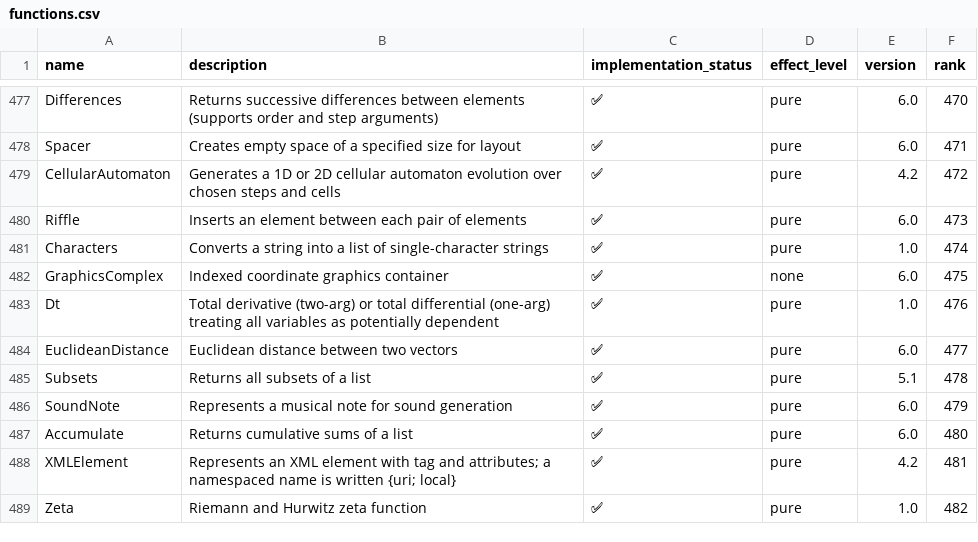
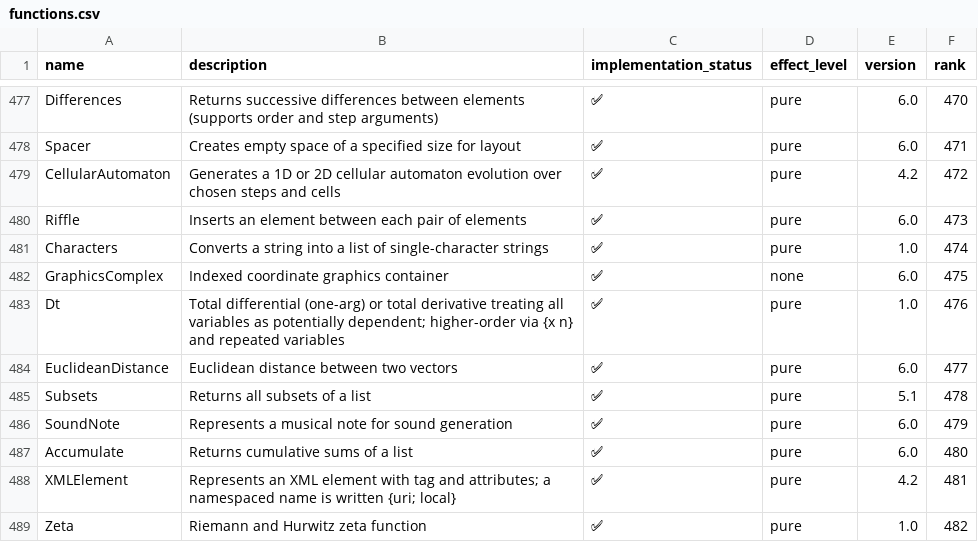
Before and after one commit to ad-si/Woxi, a CSV file: functions.csv, drawn as a sheet; only a part is shown, gaps mark what is left out.

Commit message:
Differentiate n times with Dt, and set special functions traditionally (#362)
The random Demonstration "Generating Functions and Rodrigues's Formulas
for Special Functions Used in Quantum Mechanics" writes every one of its
formulas as `Text[Style[Row[{TraditionalForm[…], …}], …]]`, and three of
its initialization cells stopped the Studio outright.

`Dt` only accepted a bare symbol as its second argument, so the
Rodrigues spelling `Dt[f, {x, n}]` was an evaluation error rather than
the n-fold total derivative. It now differentiates a non-negative
integer count of times, holds the call when the count is symbolic (as it
is in those formulas), and accepts the multiple total derivative
`Dt[f, x1, x2, …]`. A dependent variable's own derivative grows another
argument instead of nesting, so `Dt[Dt[y, x], x]` is `Dt[y, x, x]`.

`TraditionalForm[expr]` inside a picture used to contribute the
expression's InputForm, so a generating function read
`Sum[LegendreP[n, x] t^n, {n, 0, Infinity}]` where it should read
∑ₙ₌₀^∞ Pₙ(x) tⁿ. It is now typeset through the same box tree
`MakeBoxes[…, TraditionalForm]` builds, and the measured width comes off
that tree too so the drawing and the space reserved for it agree.

Filling in what that notation was missing:

- The classical special functions carry their order as a subscript and
  their remaining indices as a superscript — Pₙ(x), Pₙᵐ(x), Lₙ(x),
  Hₙ(x), Tₙ(x), jₙ(x), Cₙᵐ(x), Pₙ⁽ᵃ˒ᵇ⁾(x), hₙ⁽¹⁾(x). The Bessel letters
  were the only family that had this; they now share one table with the
  rest instead of a special case of their own.
- `Factorial[n]` is written postfix as `n!`.
- `Row[{…}]` concatenates its parts, so the implicit product
  `Row[{2, x, t}]` sets as `2xt` rather than printing its head.
- The order of a higher-order derivative appears in the fraction: `D`
  wrote `∂/∂x` for `D[f, {x, n}]`, dropping the n. `Dt` is set with ⅆ,
  the total derivative's sign, rather than the partial ∂.
- A box atom holding a machine-precision real carries the `` ` ``
  precision marker; it is notation, not a glyph, so it no longer reaches
  the picture.

```diff
--- a/functions.csv
+++ b/functions.csv
@@ -482,3 +482,3 @@ Characters,Converts a string into a list of single-character strings,✅,pure,1.
 GraphicsComplex,Indexed coordinate graphics container,✅,none,6.0,475
-Dt,Total derivative (two-arg) or total differential (one-arg) treating all variables as potentially dependent,✅,pure,1.0,476
+Dt,Total differential (one-arg) or total derivative treating all variables as potentially dependent; higher-order via {x n} and repeated variables,✅,pure,1.0,476
 EuclideanDistance,Euclidean distance between two vectors,✅,pure,6.0,477
```
Also changed, not shown: 10 other files.
